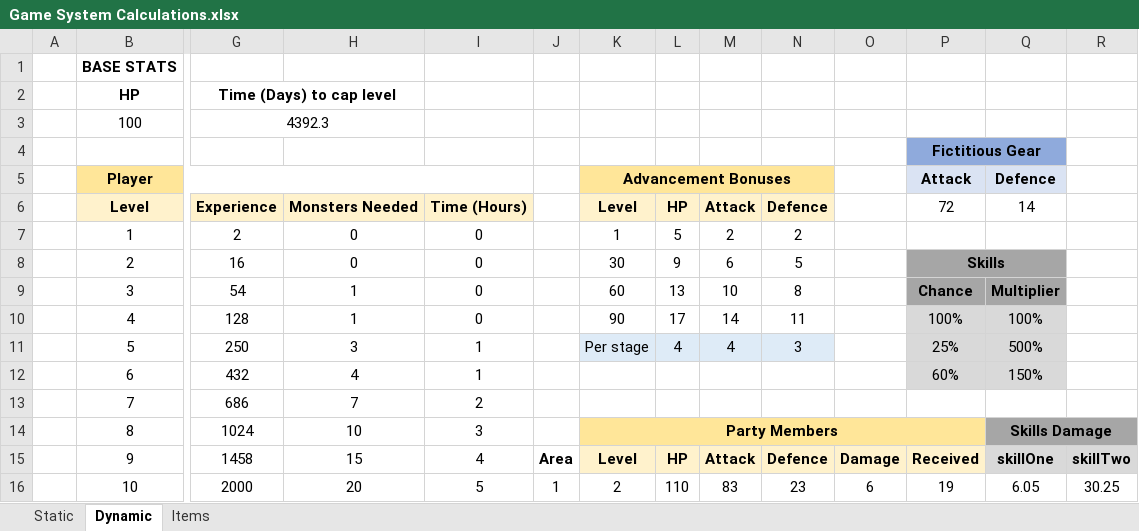
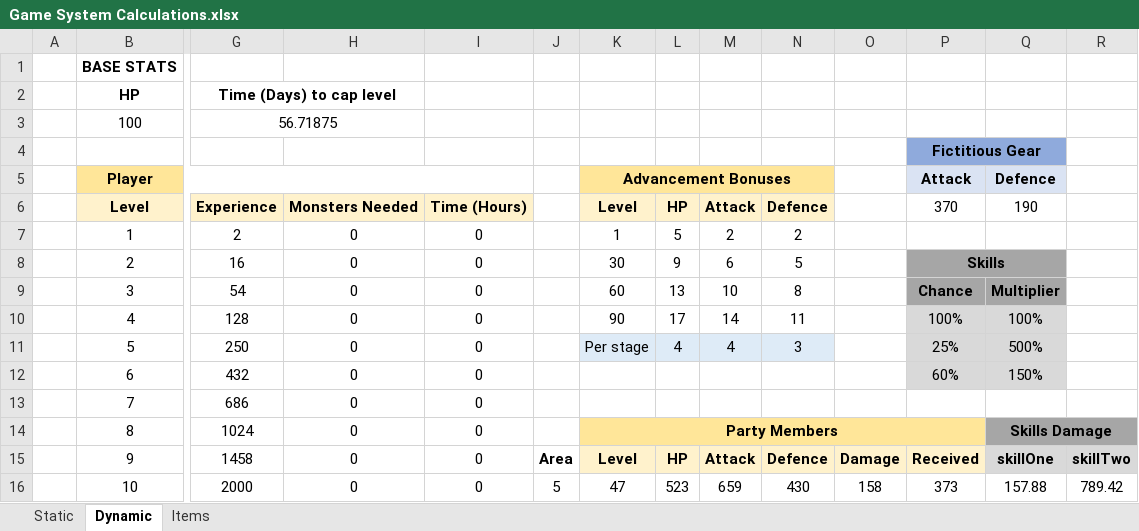
Before and after one commit to jeraldlyh/HoloRPG, an Excel workbook: discord/Game System Calculations.xlsx, sheet Dynamic, drawn as a sheet; only a part is shown, gaps mark what is left out; values as stored, in another font and other column widths than the file's, no borders; charts and pictures not drawn; the diff covers the shown part only; the diff names each change by its address in the sheet, - before the commit and + after, or states it on an @@ line.

```diff
--- a/discord/Game System Calculations.xlsx (sheet Dynamic)
+++ b/discord/Game System Calculations.xlsx (sheet Dynamic)
-G3: 4392.3
+G3: 56.71875
-P6: 72
+P6: 370
-Q6: 14
+Q6: 190
-H9:H10: 1
+H9:H10: 0
-H11: 3
+H11: 0
-I11:I12: 1
+I11:I12: 0
-H12: 4
+H12: 0
-H13: 7
+H13: 0
-I13: 2
+I13: 0
-H14: 10
+H14: 0
-I14: 3
+I14: 0
-H15: 15
+H15: 0
-I15: 4
+I15: 0
-H16: 20
+H16: 0
-I16: 5
+I16: 0
-J16: 1
+J16: 5
-K16: 2
+K16: 47
-L16: 110
+L16: 523
-M16: 83
+M16: 659
-N16: 23
+N16: 430
-O16: 6
+O16: 158
-P16: 19
+P16: 373
-Q16: 6.05
+Q16: 157.88
-R16: 30.25
+R16: 789.42
```
Also changed, not shown: 258 edited cells elsewhere in this sheet, sheet Static, 3 other files.
